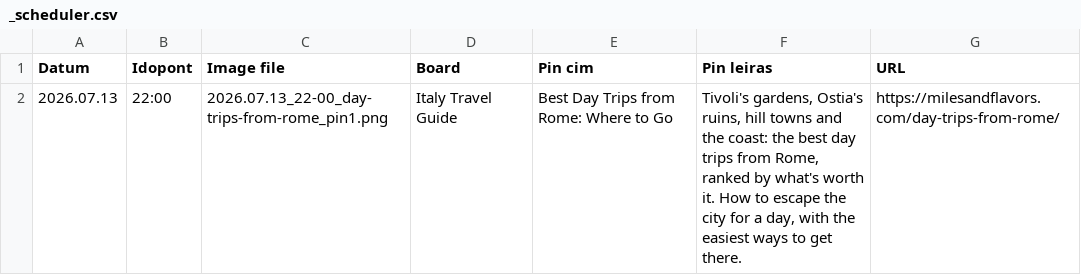
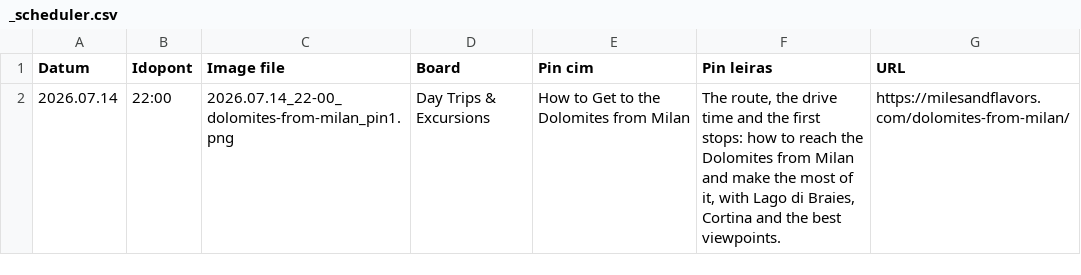
Before and after one commit to milesandflavors/pinfactory, a CSV file: done/_scheduler.csv, drawn as a sheet.

Commit message:
Add Dolomites photos (14) across 6 articles

```diff
--- a/done/_scheduler.csv
+++ b/done/_scheduler.csv
@@ -1,2 +1,2 @@
 Datum;Idopont;Image file;Board;Pin cim;Pin leiras;URL
-2026.07.13;22:00;2026.07.13_22-00_day-trips-from-rome_pin1.png;Italy Travel Guide;Best Day Trips from Rome: Where to Go;Tivoli's gardens, Ostia's ruins, hill towns and the coast: the best day trips from Rome, ranked by what's worth it. How to escape the city for a day, with the easiest ways to get there.;https://milesandflavors.com/day-trips-from-rome/
+2026.07.14;22:00;2026.07.14_22-00_dolomites-from-milan_pin1.png;Day Trips & Excursions;How to Get to the Dolomites from Milan;The route, the drive time and the first stops: how to reach the Dolomites from Milan and make the most of it, with Lago di Braies, Cortina and the best viewpoints.;https://milesandflavors.com/dolomites-from-milan/
```
Also changed, not shown: 22 other files.
